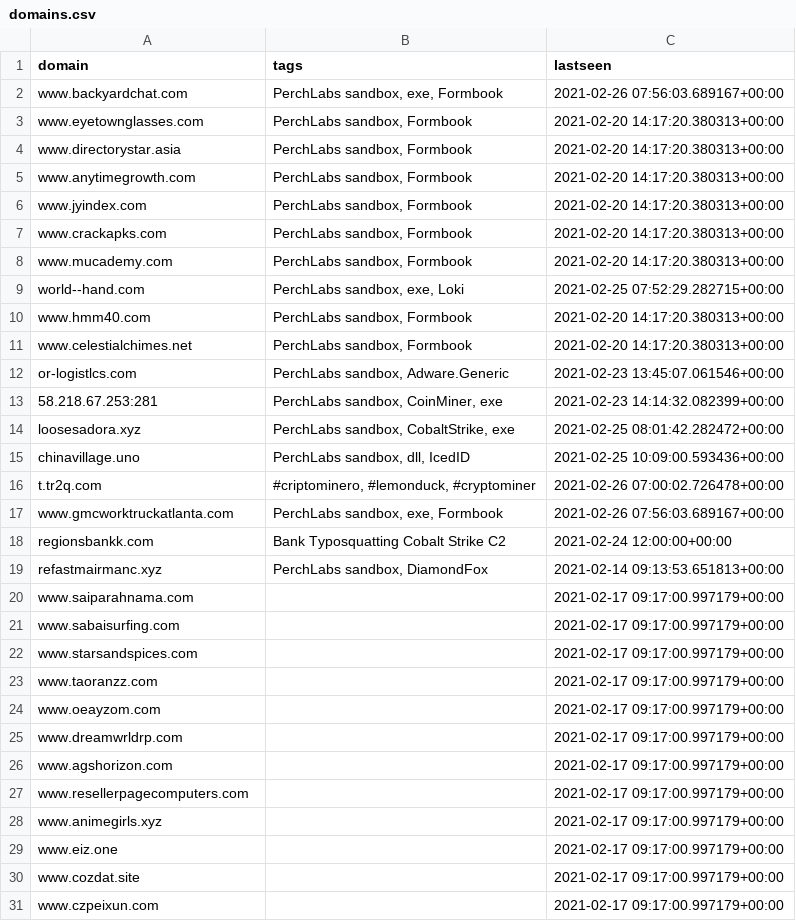
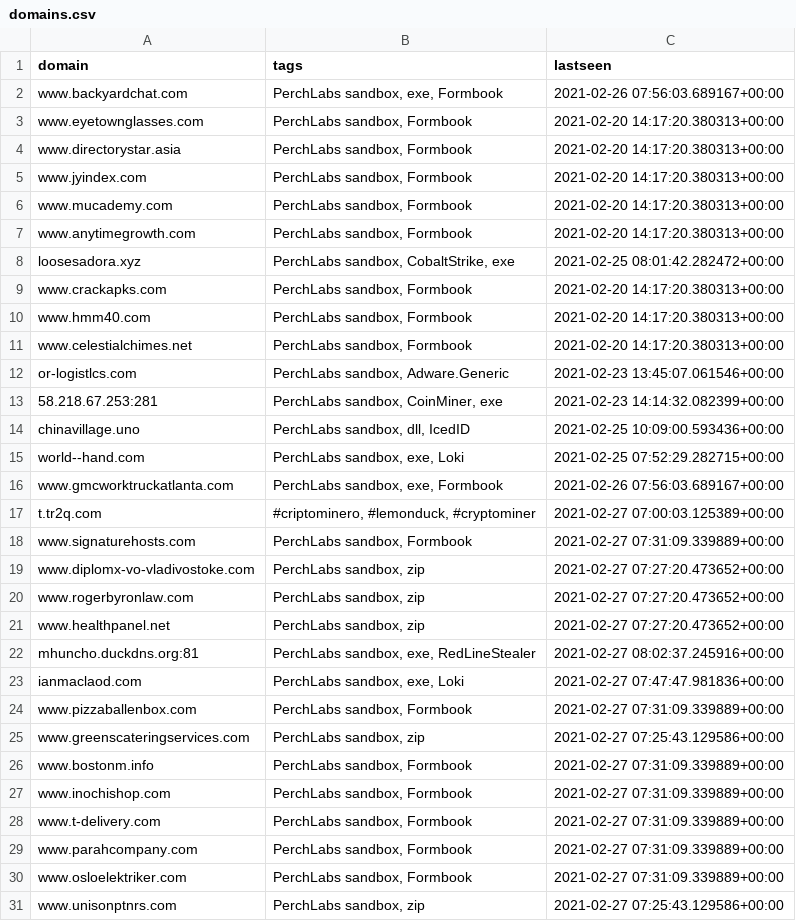
Before and after one commit to PerchSecurity/PerchLabs, a CSV file: domains.csv, drawn as a sheet; only a part is shown; the shorter side is filled out with more unchanged rows; the diff covers the shown part only.

```diff
--- a/domains.csv
+++ b/domains.csv
@@ -4,7 +4,7 @@
 "www.directorystar.asia","PerchLabs sandbox, Formbook","2021-02-20 14:17:20.380313+00:00"
+"www.jyindex.com","PerchLabs sandbox, Formbook","2021-02-20 14:17:20.380313+00:00"
+"www.mucademy.com","PerchLabs sandbox, Formbook","2021-02-20 14:17:20.380313+00:00"
 "www.anytimegrowth.com","PerchLabs sandbox, Formbook","2021-02-20 14:17:20.380313+00:00"
-"www.jyindex.com","PerchLabs sandbox, Formbook","2021-02-20 14:17:20.380313+00:00"
+"loosesadora.xyz","PerchLabs sandbox, CobaltStrike, exe","2021-02-25 08:01:42.282472+00:00"
 "www.crackapks.com","PerchLabs sandbox, Formbook","2021-02-20 14:17:20.380313+00:00"
-"www.mucademy.com","PerchLabs sandbox, Formbook","2021-02-20 14:17:20.380313+00:00"
-"world--hand.com","PerchLabs sandbox, exe, Loki","2021-02-25 07:52:29.282715+00:00"
 "www.hmm40.com","PerchLabs sandbox, Formbook","2021-02-20 14:17:20.380313+00:00"
@@ -13,6 +13,19 @@
 "58.218.67.253:281","PerchLabs sandbox, CoinMiner, exe","2021-02-23 14:14:32.082399+00:00"
-"loosesadora.xyz","PerchLabs sandbox, CobaltStrike, exe","2021-02-25 08:01:42.282472+00:00"
 "chinavillage.uno","PerchLabs sandbox, dll, IcedID","2021-02-25 10:09:00.593436+00:00"
-"t.tr2q.com","#criptominero, #lemonduck, #cryptominer","2021-02-26 07:00:02.726478+00:00"
+"world--hand.com","PerchLabs sandbox, exe, Loki","2021-02-25 07:52:29.282715+00:00"
 "www.gmcworktruckatlanta.com","PerchLabs sandbox, exe, Formbook","2021-02-26 07:56:03.689167+00:00"
-"regionsbankk.com","Bank Typosquatting Cobalt Strike C2","2021-02-24 12:00:00+00:00"
+"t.tr2q.com","#criptominero, #lemonduck, #cryptominer","2021-02-27 07:00:03.125389+00:00"
+"www.signaturehosts.com","PerchLabs sandbox, Formbook","2021-02-27 07:31:09.339889+00:00"
+"www.diplomx-vo-vladivostoke.com","PerchLabs sandbox, zip","2021-02-27 07:27:20.473652+00:00"
+"www.rogerbyronlaw.com","PerchLabs sandbox, zip","2021-02-27 07:27:20.473652+00:00"
+"www.healthpanel.net","PerchLabs sandbox, zip","2021-02-27 07:27:20.473652+00:00"
+"mhuncho.duckdns.org:81","PerchLabs sandbox, exe, RedLineStealer","2021-02-27 08:02:37.245916+00:00"
+"ianmaclaod.com","PerchLabs sandbox, exe, Loki","2021-02-27 07:47:47.981836+00:00"
+"www.pizzaballenbox.com","PerchLabs sandbox, Formbook","2021-02-27 07:31:09.339889+00:00"
+"www.greenscateringservices.com","PerchLabs sandbox, zip","2021-02-27 07:25:43.129586+00:00"
+"www.bostonm.info","PerchLabs sandbox, Formbook","2021-02-27 07:31:09.339889+00:00"
+"www.inochishop.com","PerchLabs sandbox, Formbook","2021-02-27 07:31:09.339889+00:00"
+"www.t-delivery.com","PerchLabs sandbox, Formbook","2021-02-27 07:31:09.339889+00:00"
+"www.parahcompany.com","PerchLabs sandbox, Formbook","2021-02-27 07:31:09.339889+00:00"
+"www.osloelektriker.com","PerchLabs sandbox, Formbook","2021-02-27 07:31:09.339889+00:00"
+"www.unisonptnrs.com","PerchLabs sandbox, zip","2021-02-27 07:25:43.129586+00:00"
```
Also changed, not shown: 34 added rows and 4 moved rows elsewhere in this file, ips.csv, 1 other file.
